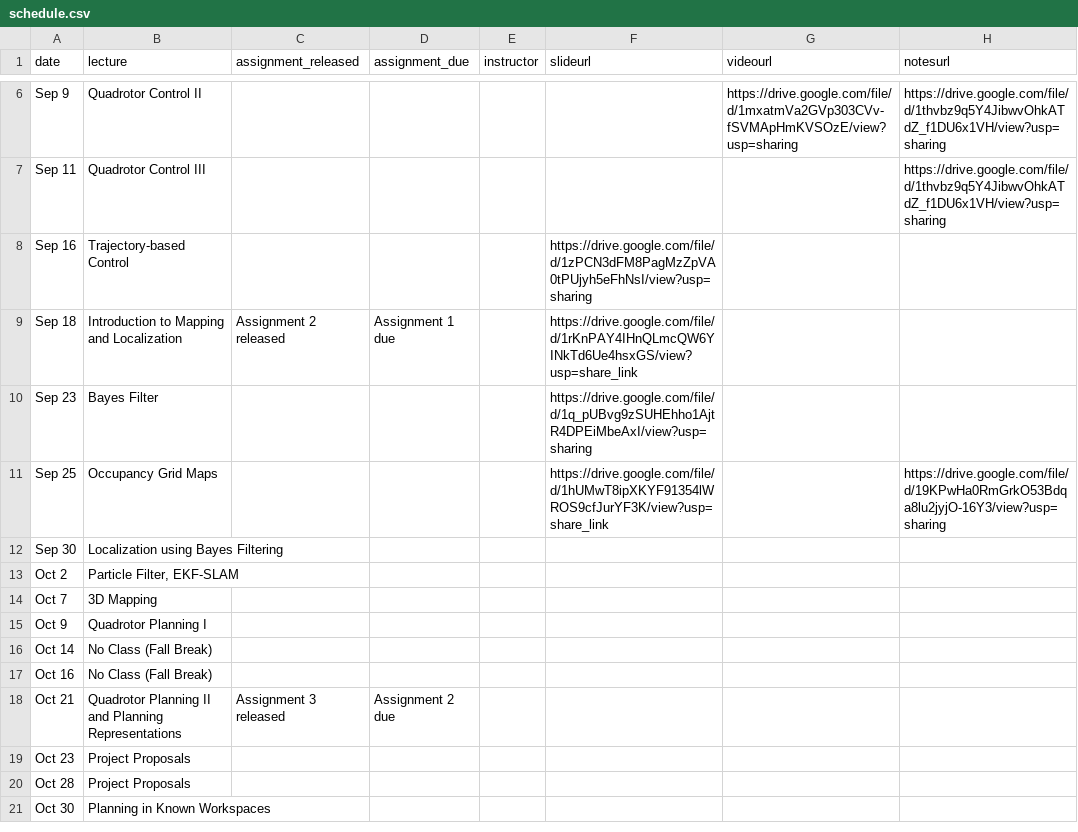
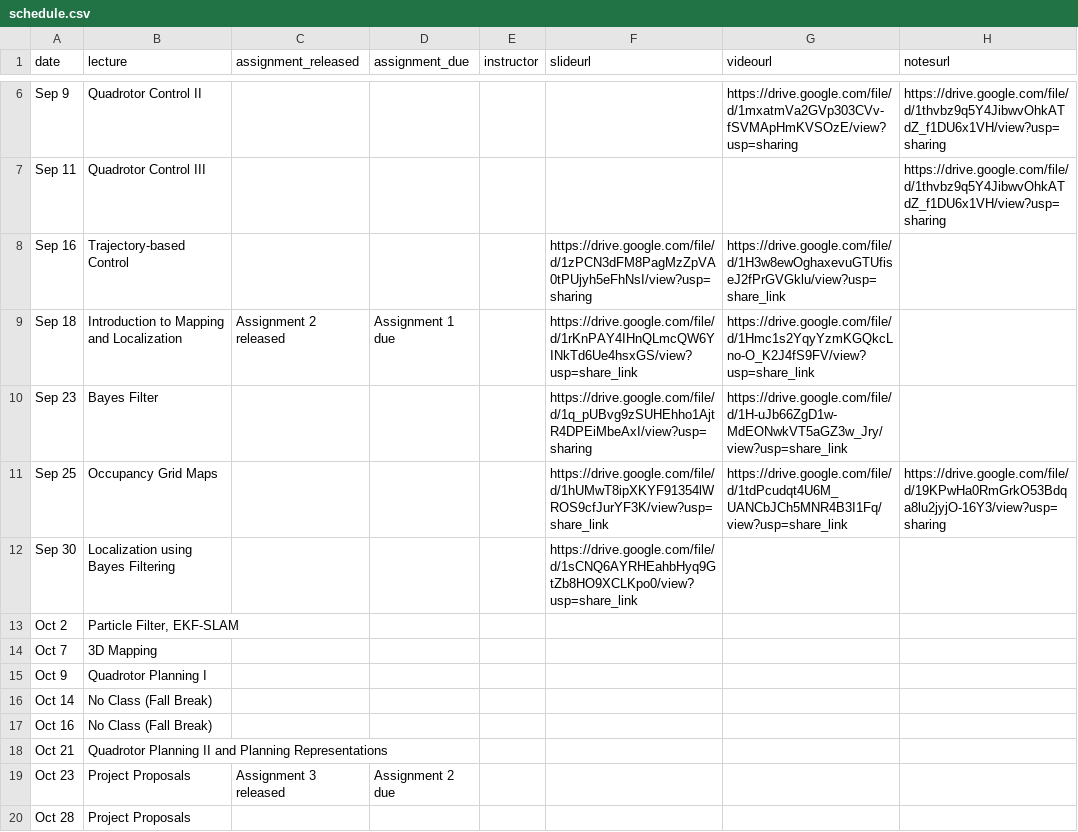
Before and after one commit to mral-cmu/mral-cmu.github.io, a CSV file: _data/schedule.csv, drawn as a sheet; only a part is shown, gaps mark what is left out; the shorter side is filled out with more unchanged rows; the diff names each change by its address in the sheet, - before the commit and + after, or states it on an @@ line.

Commit message:
Add slides for localization using bayes filtering

```diff
--- a/_data/schedule.csv
+++ b/_data/schedule.csv
-G8 (videourl): (empty)
+G8 (videourl): https://drive.google.com/file/d/1H3w8ewOghaxevuGTUfiseJ2fPrGVGklu/view?usp=share_link
-G9 (videourl): (empty)
+G9 (videourl): https://drive.google.com/file/d/1Hmc1s2YqyYzmKGQkcLno-O_K2J4fS9FV/view?usp=share_link
-G10 (videourl): (empty)
+G10 (videourl): https://drive.google.com/file/d/1H-uJb66ZgD1w-MdEONwkVT5aGZ3w_Jry/view?usp=share_link
-G11 (videourl): (empty)
+G11 (videourl): https://drive.google.com/file/d/1tdPcudqt4U6M_UANCbJCh5MNR4B3I1Fq/view?usp=share_link
-F12 (slideurl): (empty)
+F12 (slideurl): https://drive.google.com/file/d/1sCNQ6AYRHEahbHyq9GtZb8HO9XCLKpo0/view?usp=share_link
-C18 (assignment_released): Assignment 3 released
+C18 (assignment_released): (empty)
-D18 (assignment_due): Assignment 2 due
+D18 (assignment_due): (empty)
-C19 (assignment_released): (empty)
+C19 (assignment_released): Assignment 3 released
-D19 (assignment_due): (empty)
+D19 (assignment_due): Assignment 2 due
```
